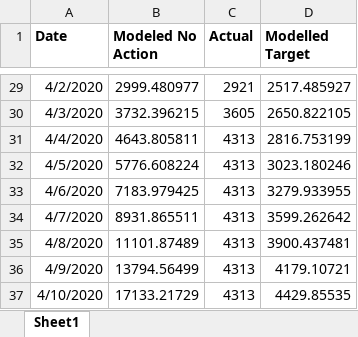
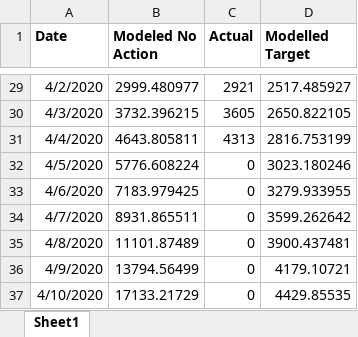
Before and after one commit to pbbwfc/CovidFs, an Excel workbook: Results/chart.xlsx, sheet Sheet1, drawn as a sheet; only a part is shown, gaps mark what is left out; values as stored, in another font and other column widths than the file's, no borders; charts and pictures not drawn; the diff names each change by its address in the sheet, - before the commit and + after, or states it on an @@ line.

```diff
--- a/Results/chart.xlsx (sheet Sheet1)
+++ b/Results/chart.xlsx (sheet Sheet1)
-C32:C37 (Actual): 4313
+C32:C37 (Actual): 0
```
Also changed, not shown: charts or pictures, Results2/chart.xlsx, 8 other files.
